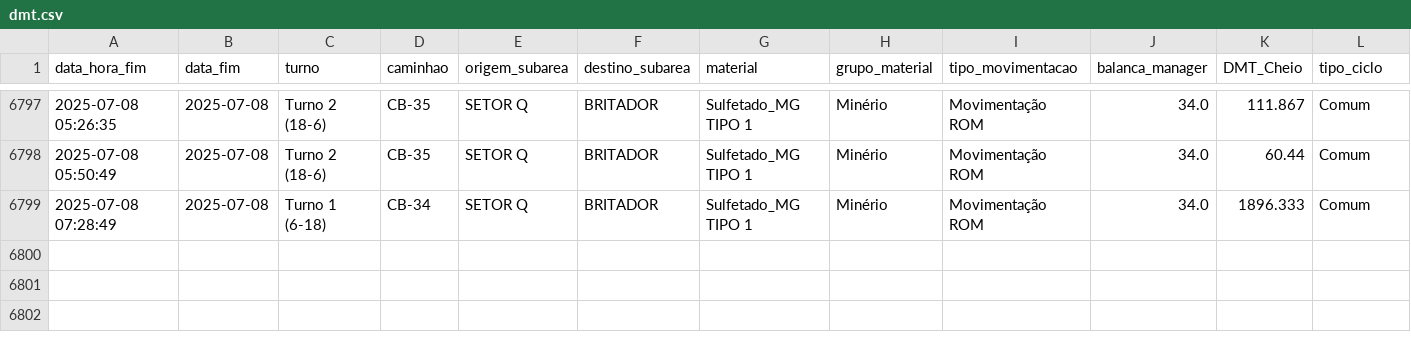
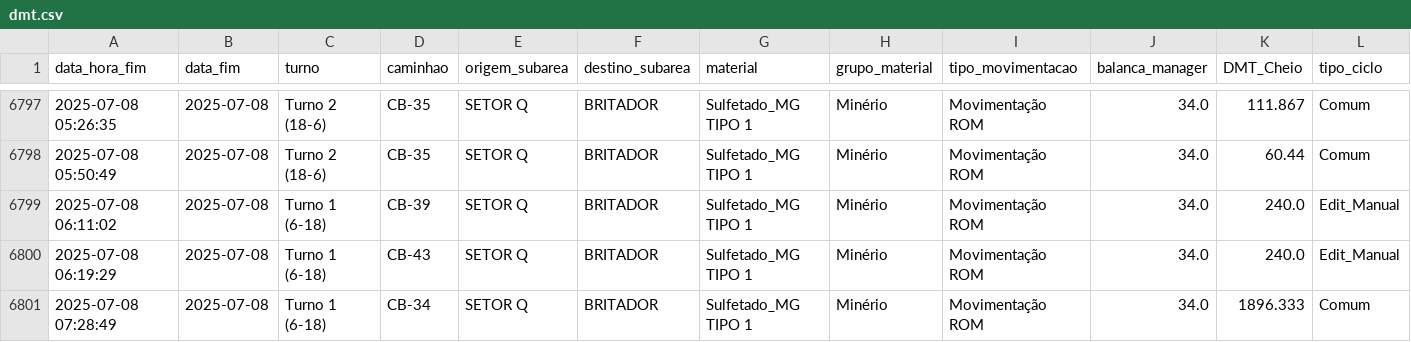
Before and after one commit to eduardosoros/app_controle_dmt, a CSV file: dados/dmt.csv, drawn as a sheet; only a part is shown, gaps mark what is left out; the diff names each change by its address in the sheet, - before the commit and + after, or states it on an @@ line.

Commit message:
Atualização automática via DSN de Usuário

```diff
--- a/dados/dmt.csv
+++ b/dados/dmt.csv
+row 6799: 2025-07-08 06:11:02 | 2025-07-08 | Turno 1 (6-18) | CB-39 | SETOR Q | BRITADOR | Sulfetado_MG TIPO 1 | Minério | Movimentação ROM | 34.0 | 240.0 | Edit_Manual
+row 6800: 2025-07-08 06:19:29 | 2025-07-08 | Turno 1 (6-18) | CB-43 | SETOR Q | BRITADOR | Sulfetado_MG TIPO 1 | Minério | Movimentação ROM | 34.0 | 240.0 | Edit_Manual
```
